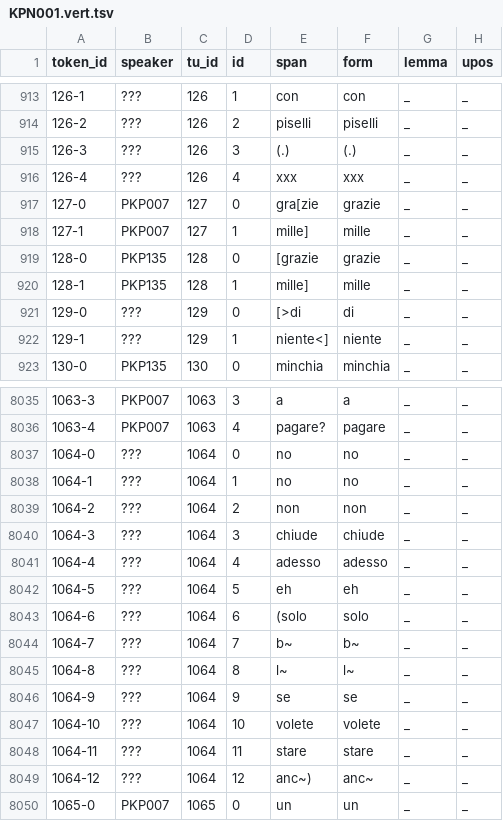
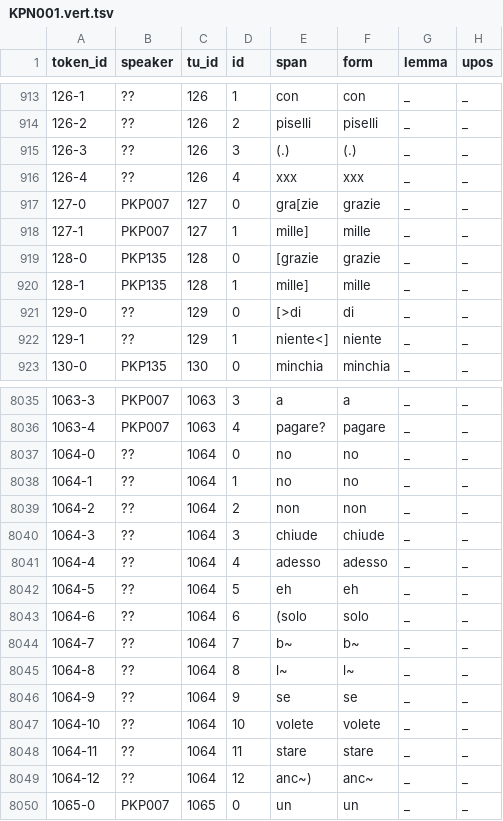
Before and after one commit to KIParla/KIPasti, a TSV file: tsv/KPN001.vert.tsv, drawn as a sheet; only a part is shown, gaps mark what is left out; the diff covers the shown part only; the diff names each change by its address in the sheet, - before the commit and + after, or states it on an @@ line.

```diff
--- a/tsv/KPN001.vert.tsv
+++ b/tsv/KPN001.vert.tsv
-B913:B916 (speaker): ???
+B913:B916 (speaker): ??
-B921:B922 (speaker): ???
+B921:B922 (speaker): ??
-B8037:B8049 (speaker): ???
+B8037:B8049 (speaker): ??
```
Also changed, not shown: 71 edited cells elsewhere in this file, metadata/participants.tsv, tsv/KPN005.vert.tsv, 51 other files.
